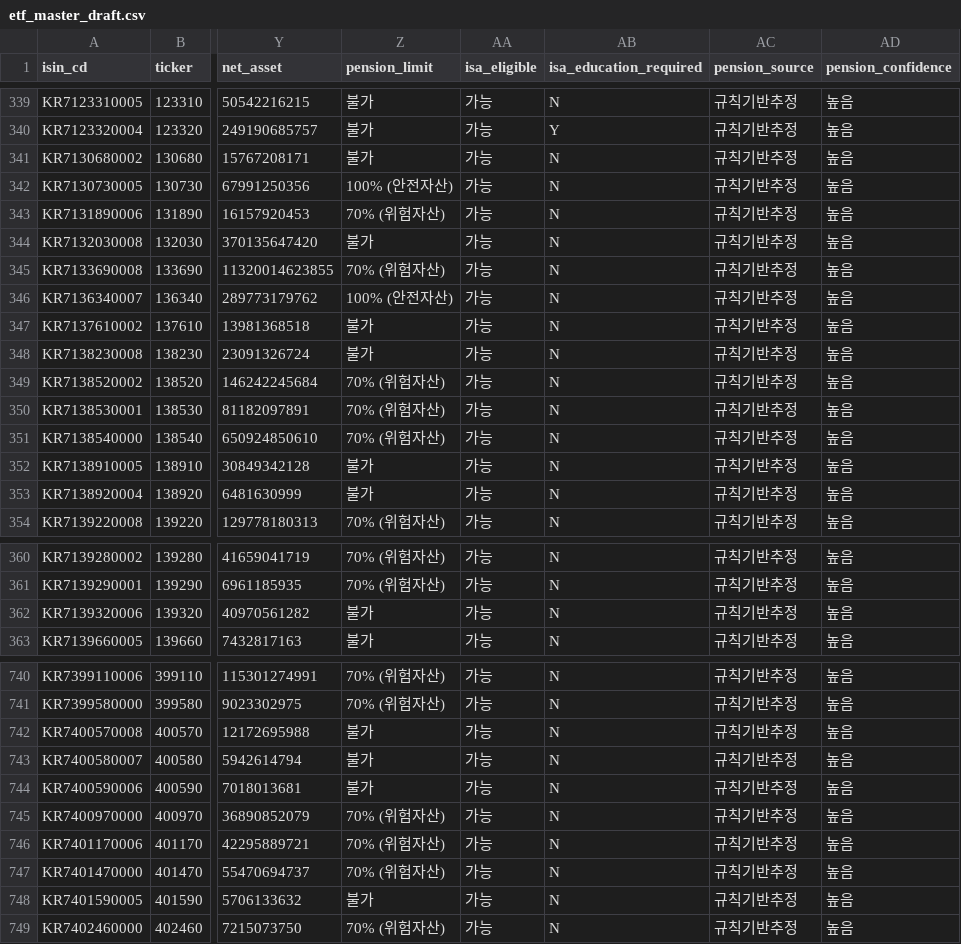
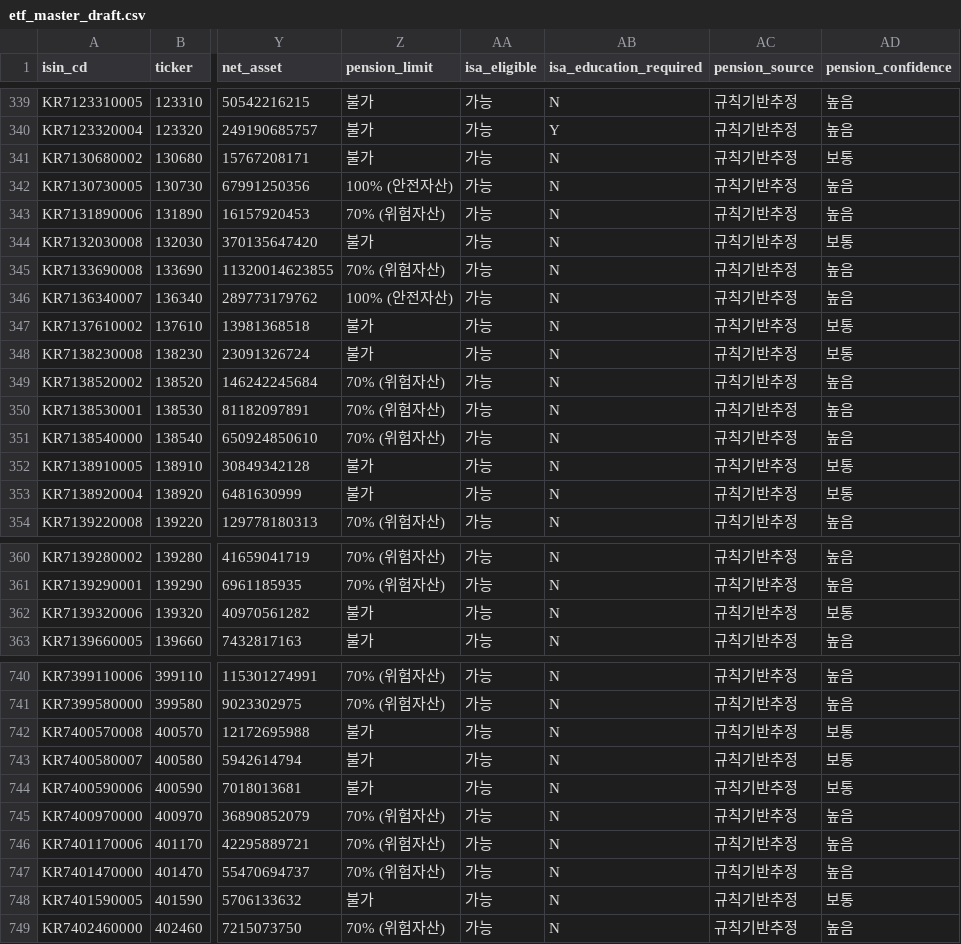
Before and after one commit to neo-alpha-research/etf-campus, a CSV file: data/etf_master_draft.csv, drawn as a sheet; only a part is shown, gaps mark what is left out; the diff covers the shown part only; the diff names each change by its address in the sheet, - before the commit and + after, or states it on an @@ line.

Commit message:
feat(regulatory): downgrade 33 normal futures ETFs to moderate confidence and update distribution (1013 high, 154 moderate)

```diff
--- a/data/etf_master_draft.csv
+++ b/data/etf_master_draft.csv
-AD341 (pension_confidence): 높음
+AD341 (pension_confidence): 보통
-AD344 (pension_confidence): 높음
+AD344 (pension_confidence): 보통
-AD347:AD348 (pension_confidence): 높음
+AD347:AD348 (pension_confidence): 보통
-AD352:AD353 (pension_confidence): 높음
+AD352:AD353 (pension_confidence): 보통
-AD362 (pension_confidence): 높음
+AD362 (pension_confidence): 보통
-AD742:AD744 (pension_confidence): 높음
+AD742:AD744 (pension_confidence): 보통
-AD748 (pension_confidence): 높음
+AD748 (pension_confidence): 보통
```
Also changed, not shown: 22 edited cells elsewhere in this file, data/pension_verify_sheet.csv, 4 other files.
